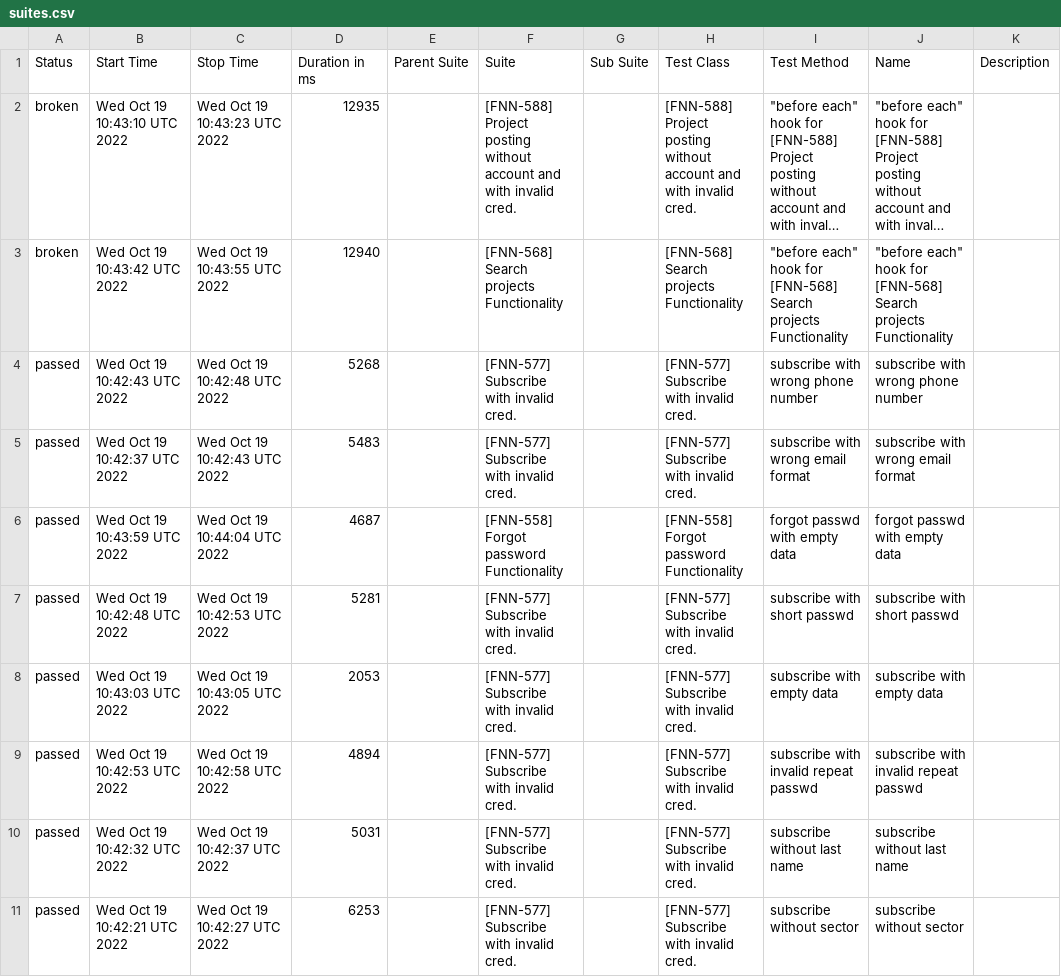
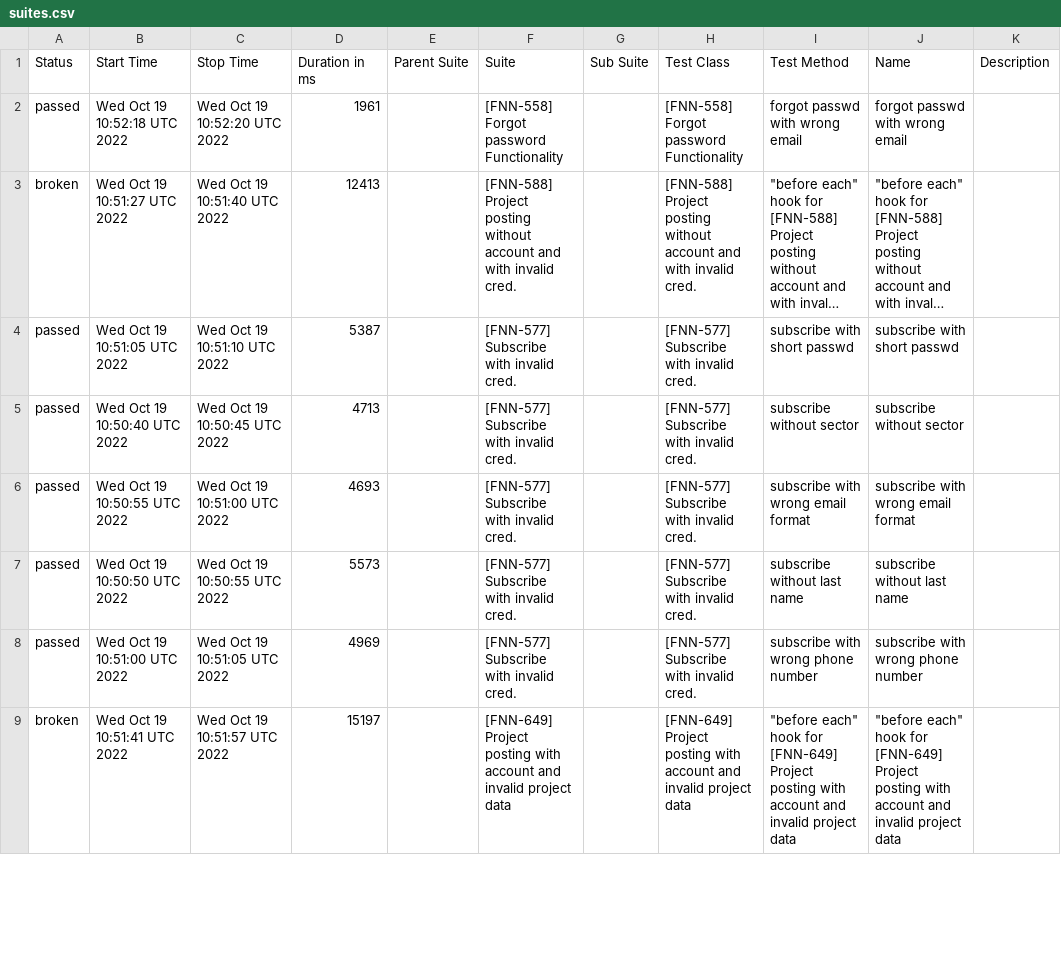
Before and after one commit to FreelancerMarketplaces/ProLinkerTestingReports, a CSV file: reports/prolinker/data/suites.csv, drawn as a sheet; only a part is shown; long unchanged cells end in …; removed rows and columns are numbered as before the commit, all else as after; the diff covers the shown part only; the diff names each change by its address in the sheet, - before the commit and + after, or states it on an @@ line.

Commit message:
Push reports

```diff
--- a/reports/prolinker/data/suites.csv
+++ b/reports/prolinker/data/suites.csv
+row 2: passed | Wed Oct 19 10:52:18 UTC 2022 | Wed Oct 19 10:52:20 UTC 2022 | 1961 |  | [FNN-558] Forgot password Functionality |  | [FNN-558] Forgot password Functionality | forgot passwd with wrong email | forgot passwd with wrong email
-B3 (Start Time): Wed Oct 19 10:43:10 UTC 2022
+B3 (Start Time): Wed Oct 19 10:51:27 UTC 2022
-C3 (Stop Time): Wed Oct 19 10:43:23 UTC 2022
+C3 (Stop Time): Wed Oct 19 10:51:40 UTC 2022
-D3 (Duration in ms): 12935
+D3 (Duration in ms): 12413
-row 3: broken | Wed Oct 19 10:43:42 UTC 2022 | Wed Oct 19 10:43:55 UTC 2022 | 12940 |  | [FNN-568] Search projects Functionality |  | [FNN-568] Search projects Functionality | "before each" hook for [FNN-568] Search projects Functionality | "before each" hook for [FNN-568] Search projects Functionality
-row 4: passed | Wed Oct 19 10:42:43 UTC 2022 | Wed Oct 19 10:42:48 UTC 2022 | 5268 |  | [FNN-577] Subscribe with invalid cred. |  | [FNN-577] Subscribe with invalid cred. | subscribe with wrong phone number | subscribe with wrong phone number
-row 5: passed | Wed Oct 19 10:42:37 UTC 2022 | Wed Oct 19 10:42:43 UTC 2022 | 5483 |  | [FNN-577] Subscribe with invalid cred. |  | [FNN-577] Subscribe with invalid cred. | subscribe with wrong email format | subscribe with wrong email format
-row 6: passed | Wed Oct 19 10:43:59 UTC 2022 | Wed Oct 19 10:44:04 UTC 2022 | 4687 |  | [FNN-558] Forgot password Functionality |  | [FNN-558] Forgot password Functionality | forgot passwd with empty data | forgot passwd with empty data
-B4 (Start Time): Wed Oct 19 10:42:48 UTC 2022
+B4 (Start Time): Wed Oct 19 10:51:05 UTC 2022
-C4 (Stop Time): Wed Oct 19 10:42:53 UTC 2022
+C4 (Stop Time): Wed Oct 19 10:51:10 UTC 2022
-D4 (Duration in ms): 5281
+D4 (Duration in ms): 5387
-B5 (Start Time): Wed Oct 19 10:43:03 UTC 2022
+B5 (Start Time): Wed Oct 19 10:50:40 UTC 2022
-C5 (Stop Time): Wed Oct 19 10:43:05 UTC 2022
+C5 (Stop Time): Wed Oct 19 10:50:45 UTC 2022
-D5 (Duration in ms): 2053
+D5 (Duration in ms): 4713
-I5 (Test Method): subscribe with empty data
+I5 (Test Method): subscribe without sector
-J5 (Name): subscribe with empty data
+J5 (Name): subscribe without sector
-B6 (Start Time): Wed Oct 19 10:42:53 UTC 2022
+B6 (Start Time): Wed Oct 19 10:50:55 UTC 2022
-C6 (Stop Time): Wed Oct 19 10:42:58 UTC 2022
+C6 (Stop Time): Wed Oct 19 10:51:00 UTC 2022
-D6 (Duration in ms): 4894
+D6 (Duration in ms): 4693
-I6 (Test Method): subscribe with invalid repeat passwd
+I6 (Test Method): subscribe with wrong email format
-J6 (Name): subscribe with invalid repeat passwd
+J6 (Name): subscribe with wrong email format
-B7 (Start Time): Wed Oct 19 10:42:32 UTC 2022
+B7 (Start Time): Wed Oct 19 10:50:50 UTC 2022
-C7 (Stop Time): Wed Oct 19 10:42:37 UTC 2022
+C7 (Stop Time): Wed Oct 19 10:50:55 UTC 2022
-D7 (Duration in ms): 5031
+D7 (Duration in ms): 5573
-B8 (Start Time): Wed Oct 19 10:42:21 UTC 2022
+B8 (Start Time): Wed Oct 19 10:51:00 UTC 2022
-C8 (Stop Time): Wed Oct 19 10:42:27 UTC 2022
+C8 (Stop Time): Wed Oct 19 10:51:05 UTC 2022
-D8 (Duration in ms): 6253
+D8 (Duration in ms): 4969
-I8 (Test Method): subscribe without sector
+I8 (Test Method): subscribe with wrong phone number
-J8 (Name): subscribe without sector
+J8 (Name): subscribe with wrong phone number
+row 9: broken | Wed Oct 19 10:51:41 UTC 2022 | Wed Oct 19 10:51:57 UTC 2022 | 15197 |  | [FNN-649] Project posting with account and invalid project data |  | [FNN-649] Project posting with account and invalid project data | "before each" hook for [FNN-649] Project posting with account and invalid project data | "before each" hook for [FNN-649] Project posting with account and invalid project data
```
Also changed, not shown: 3 added rows, 1 removed row and 14 edited cells elsewhere in this file, 51 other files.
